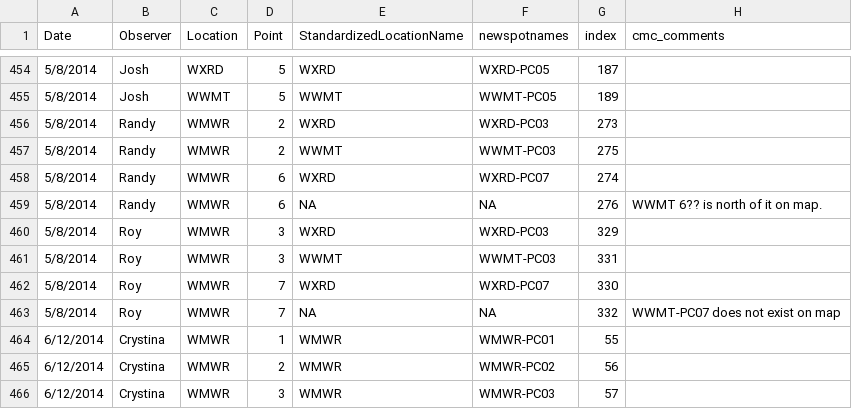
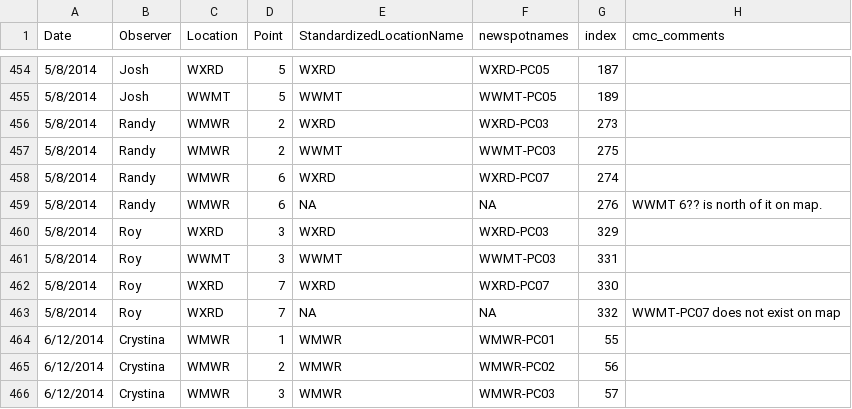
Before and after one commit to baeolophus/ou-grassland-bird-survey, a CSV file: 20161003_pointcount_metadata_newnames_manual_corrections.csv, drawn as a sheet; only a part is shown, gaps mark what is left out; the diff names each change by its address in the sheet, - before the commit and + after, or states it on an @@ line.

Commit message:
Fixing Roy's 05/08/2014 WMWR point counts.

```diff
--- a/20161003_pointcount_metadata_newnames_manual_corrections.csv
+++ b/20161003_pointcount_metadata_newnames_manual_corrections.csv
-C460 (Location): WMWR
+C460 (Location): WXRD
-C461 (Location): WMWR
+C461 (Location): WWMT
-C462:C463 (Location): WMWR
+C462:C463 (Location): WXRD
```
Also changed, not shown: 1 other file.
